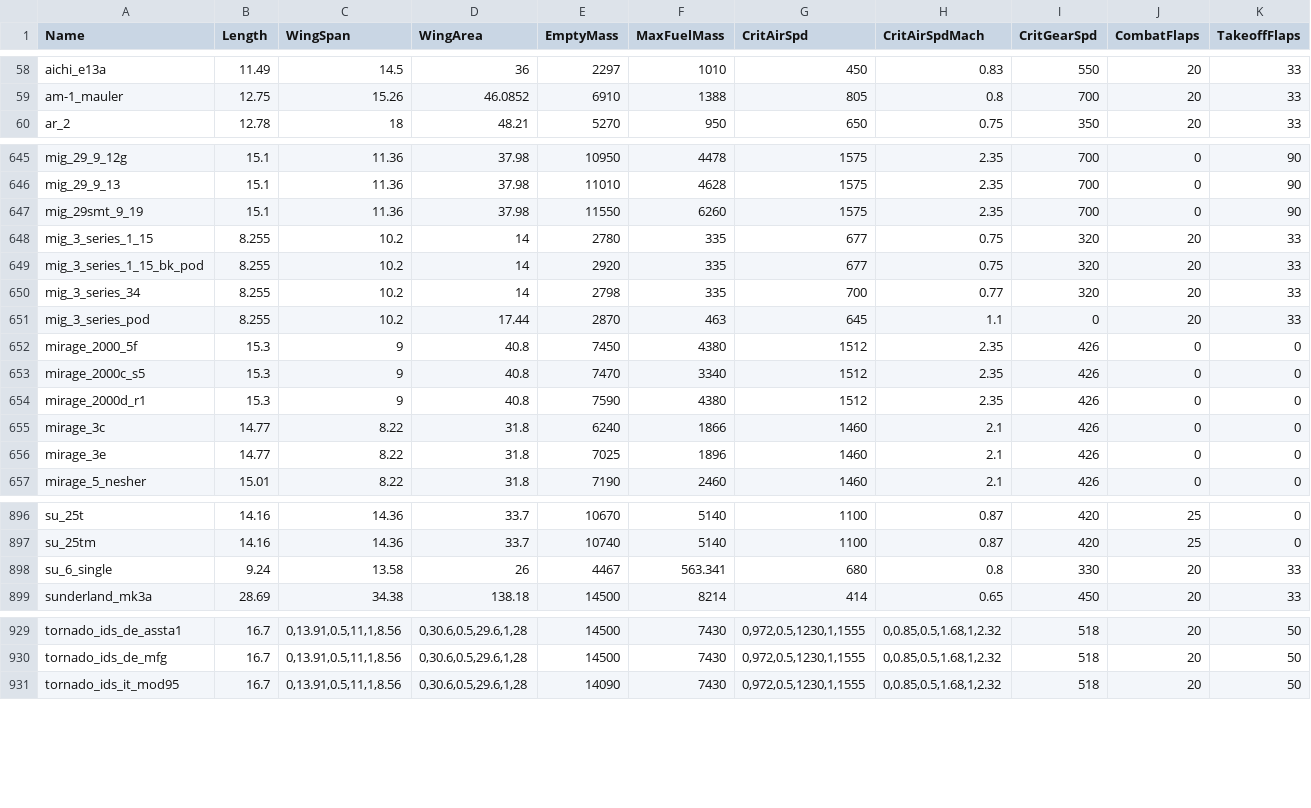
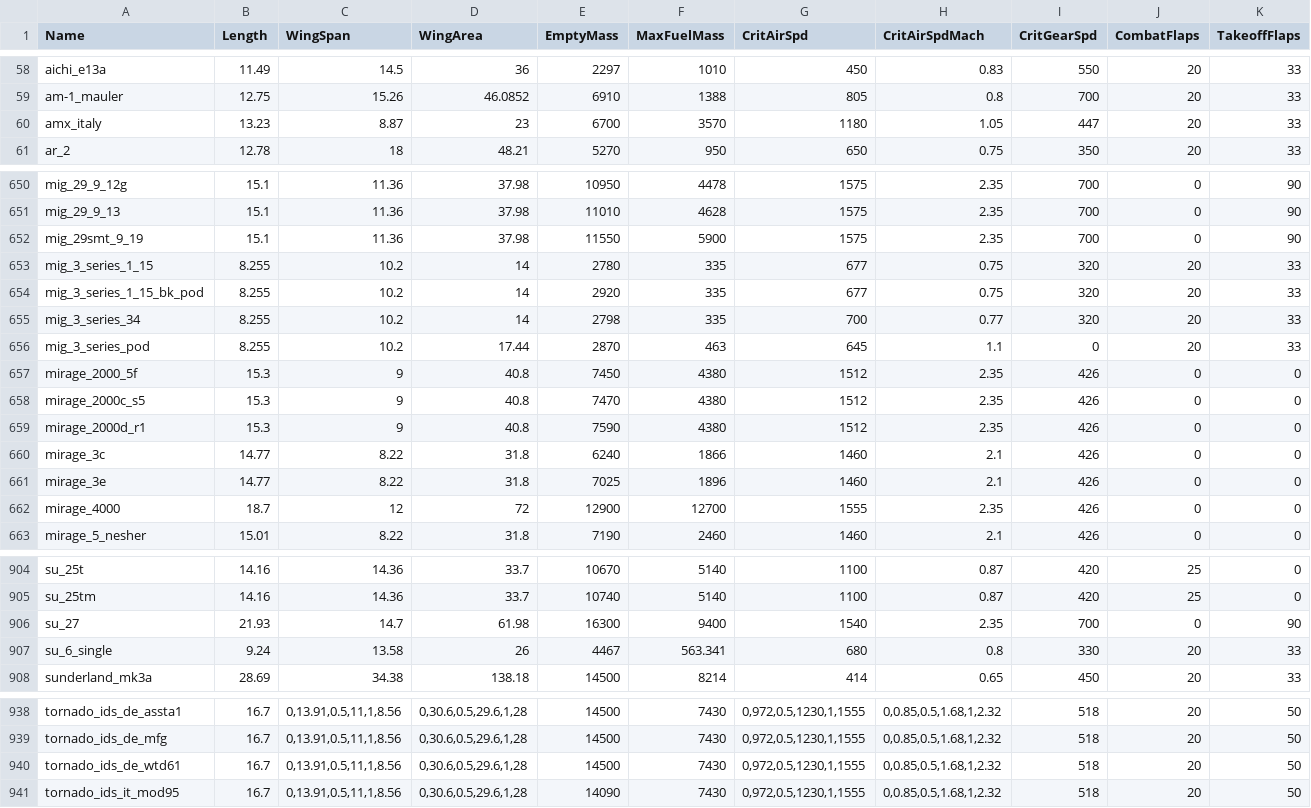
Before and after one commit to MeSoftHorny/WTRTI-Data, a CSV file: FM/fm_data_db.csv, drawn as a sheet; only a part is shown, gaps mark what is left out; addresses are those after the commit; rows hold the shown columns only; the diff covers the shown part only; the diff names each change by its address in the sheet, - before the commit and + after, or states it on an @@ line.

```diff
--- a/FM/fm_data_db.csv
+++ b/FM/fm_data_db.csv
+row 60: amx_italy | 13.23 | 8.87 | 23 | 6700 | 3570 | 1180 | 1.05 | 447 | 20 | 33
-F652 (MaxFuelMass): 6260
+F652 (MaxFuelMass): 5900
-F658 (MaxFuelMass): 3340
+F658 (MaxFuelMass): 4380
+row 662: mirage_4000 | 18.7 | 12 | 72 | 12900 | 12700 | 1555 | 2.35 | 426 | 0 | 0
+row 906: su_27 | 21.93 | 14.7 | 61.98 | 16300 | 9400 | 1540 | 2.35 | 700 | 0 | 90
+row 940: tornado_ids_de_wtd61 | 16.7 | 0,13.91,0.5,11,1,8.56 | 0,30.6,0.5,29.6,1,28 | 14500 | 7430 | 0,972,0.5,1230,1,1555 | 0,0.85,0.5,1.68,1,2.32 | 518 | 20 | 50
```
Also changed, not shown: 6 added rows and 8 edited cells elsewhere in this file, FM/fm_names_db.csv, 1 other file.
